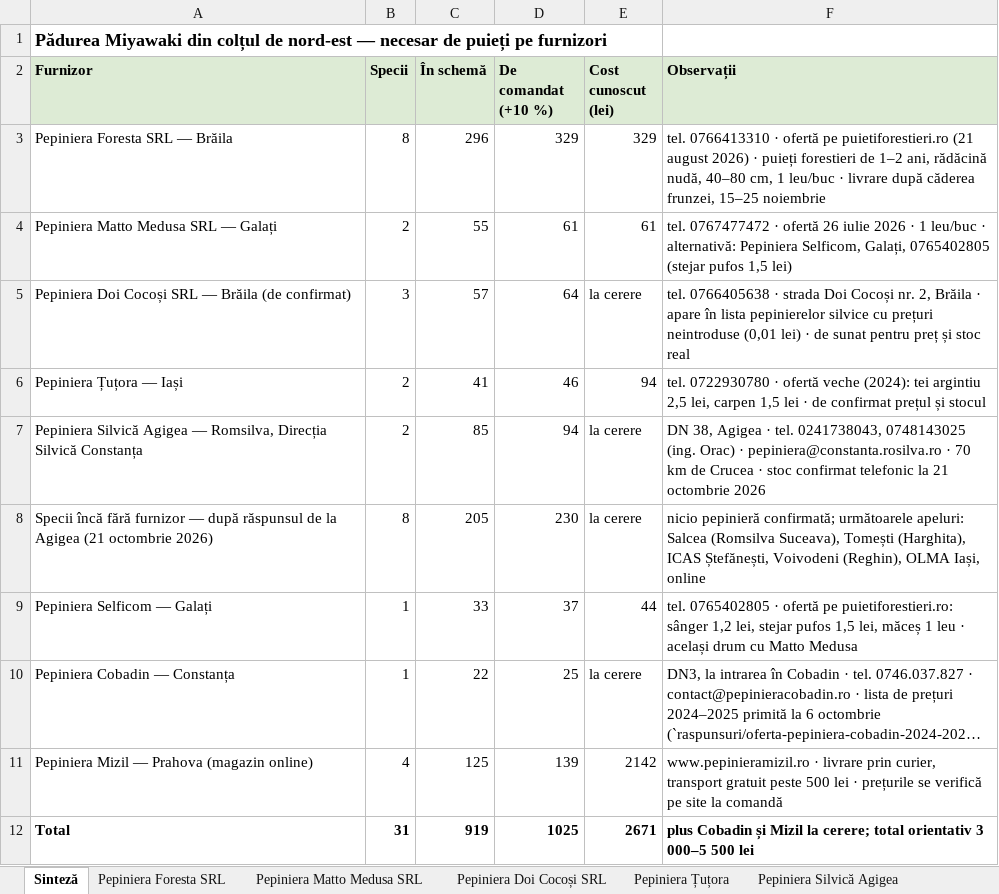
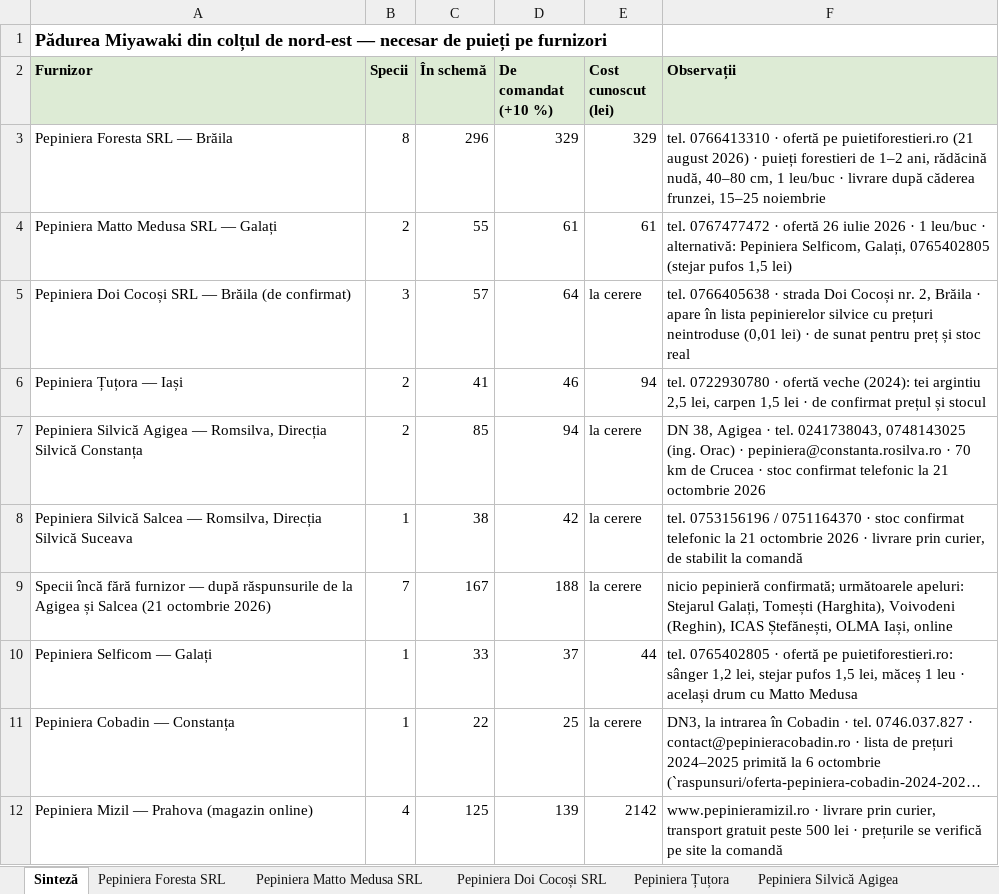
Before and after one commit to schmicky/crucea, an Excel workbook: resurse/oferte/comenzi-miyawaki-est.xlsx, sheet Sinteză, drawn as a sheet; only a part is shown; the shorter side is filled out with more unchanged rows; long unchanged cells end in …; values as stored, in another font and other column widths than the file's, no borders; removed rows and columns are numbered as before the commit, all else as after; the diff names each change by its address in the sheet, - before the commit and + after, or states it on an @@ line.

```diff
--- a/resurse/oferte/comenzi-miyawaki-est.xlsx (sheet Sinteză)
+++ b/resurse/oferte/comenzi-miyawaki-est.xlsx (sheet Sinteză)
-row 8: Specii încă fără furnizor — după răspunsul de la Agigea (21 octombrie 2026) | 8 | 205 | 230 | la cerere | nicio pepinieră confirmată; următoarele apeluri: Salcea (Romsilva Suceava), Tomești (Harghita), ICAS Ștefănești, Voivodeni (Reghin), OLMA Iași, online
+row 8: Pepiniera Silvică Salcea — Romsilva, Direcția Silvică Suceava | 1 | 38 | 42 | la cerere | tel. 0753156196 / 0751164370 · stoc confirmat telefonic la 21 octombrie 2026 · livrare prin curier, de stabilit la comandă
+row 9: Specii încă fără furnizor — după răspunsurile de la Agigea și Salcea (21 octombrie 2026) | 7 | 167 | 188 | la cerere | nicio pepinieră confirmată; următoarele apeluri: Stejarul Galați, Tomești (Harghita), Voivodeni (Reghin), ICAS Ștefănești, OLMA Iași, online
```
Also changed, not shown: sheet Specii încă fără furnizor, other sheet tabs, 3 other files.
